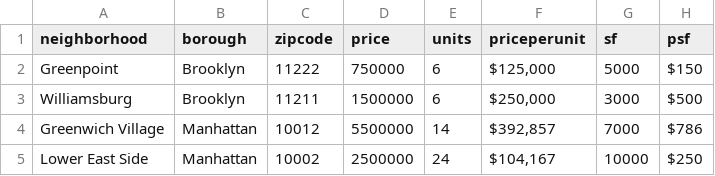
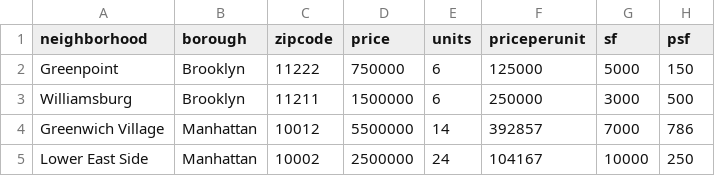
Before and after one commit to jasondarcy01/mongo_backbone_d3, a CSV file: public/re.csv, drawn as a sheet.

```diff
--- a/public/re.csv
+++ b/public/re.csv
@@ -1,5 +1,5 @@
 neighborhood,borough,zipcode,price,units,priceperunit,sf,psf
-Greenpoint,Brooklyn,11222,750000,6,"$125,000",5000,$150
-Williamsburg,Brooklyn,11211,1500000,6,"$250,000",3000,$500
-Greenwich Village,Manhattan,10012,5500000,14,"$392,857",7000,$786
-Lower East Side,Manhattan,10002,2500000,24,"$104,167",10000,$250
+Greenpoint,Brooklyn,11222,750000,6,125000,5000,150
+Williamsburg,Brooklyn,11211,1500000,6,250000,3000,500
+Greenwich Village,Manhattan,10012,5500000,14,392857,7000,786
+Lower East Side,Manhattan,10002,2500000,24,104167,10000,250
```
Also changed, not shown: 4 other files.
